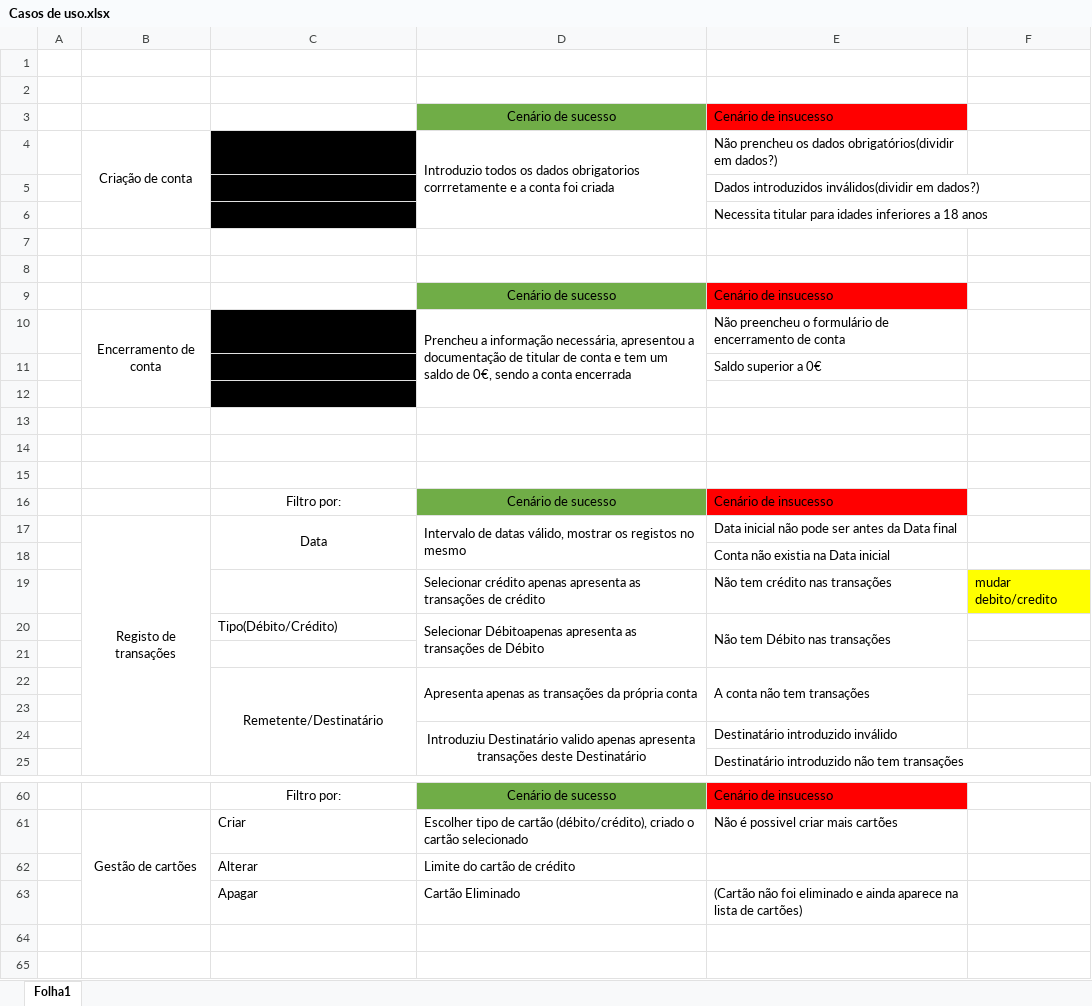
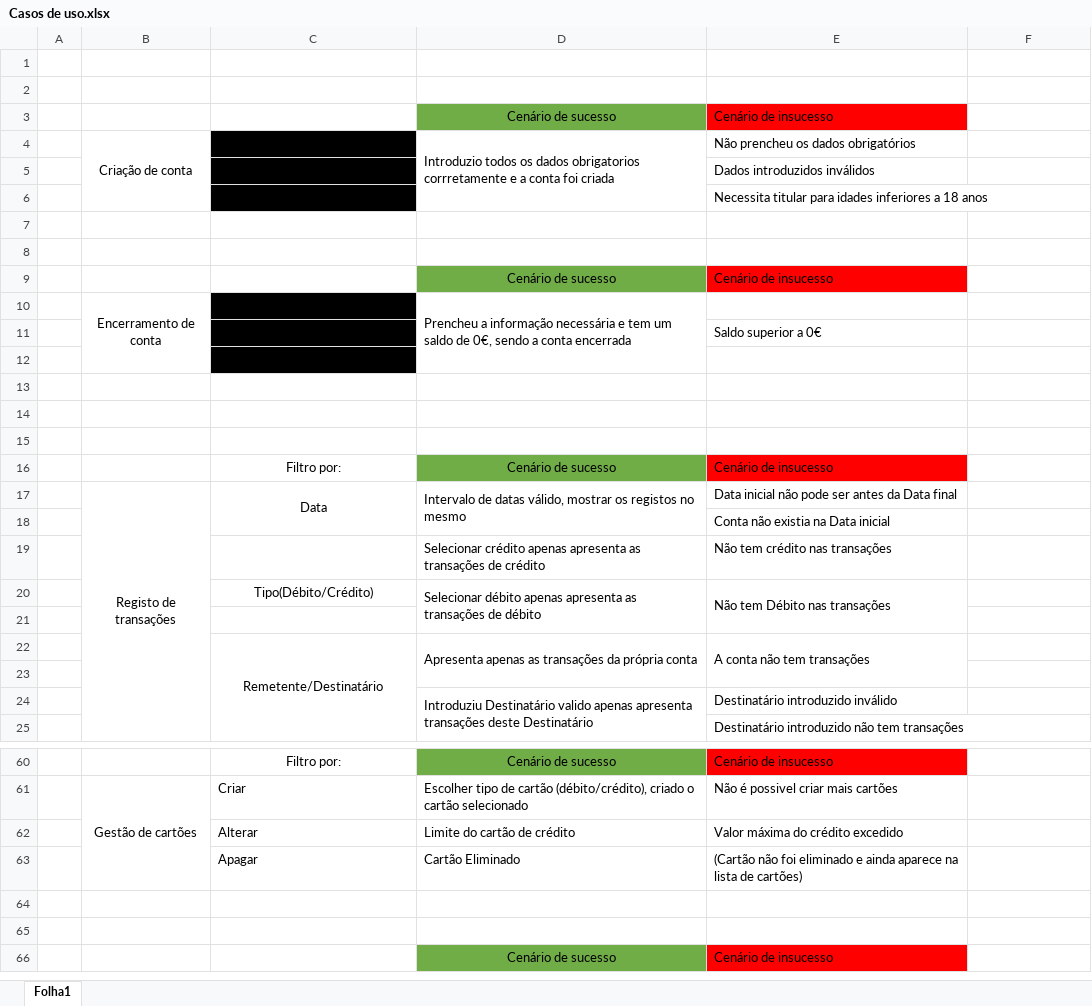
Before and after one commit to UPbank/documentation, an Excel workbook: Analysis/Casos de uso.xlsx, sheet Folha1, drawn as a sheet; only a part is shown, gaps mark what is left out; the shorter side is filled out with more unchanged rows; values as stored, in another font and other column widths than the file's, no borders; the diff names each change by its address in the sheet, - before the commit and + after, or states it on an @@ line.

Commit message:
09/09/2022 2

```diff
--- a/Analysis/Casos de uso.xlsx (sheet Folha1)
+++ b/Analysis/Casos de uso.xlsx (sheet Folha1)
-E4: Não prencheu os dados obrigatórios(dividir em dados?)
+E4: Não prencheu os dados obrigatórios
-E5: Dados introduzidos inválidos(dividir em dados?)
+E5: Dados introduzidos inválidos
-D10: …a informação necessária, apresentou a documentação de titular de conta e tem…
+D10: …a informação necessária e tem…
-E10: Não preencheu o formulário de encerramento de conta
+E10: (empty)
-F19: mudar debito/credito
+F19: (empty)
-F19 fill: #FFFF00
+F19 fill: none
-C20 alignment: left
+C20 alignment: center
-D20: Selecionar Débitoapenas apresenta as transações de Débito
+D20: Selecionar débito apenas apresenta as transações de débito
-D24 alignment: center
+D24 alignment: left
-E62: (empty)
+E62: Valor máxima do crédito excedido
```
